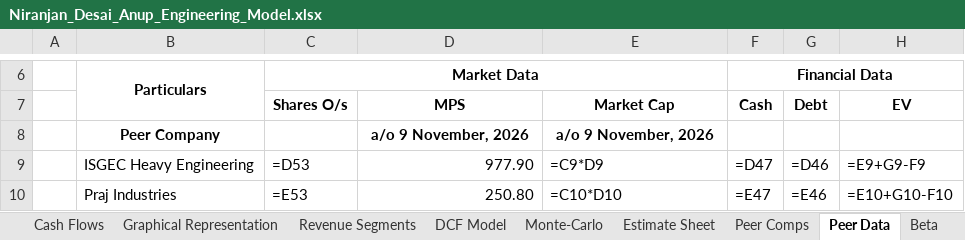
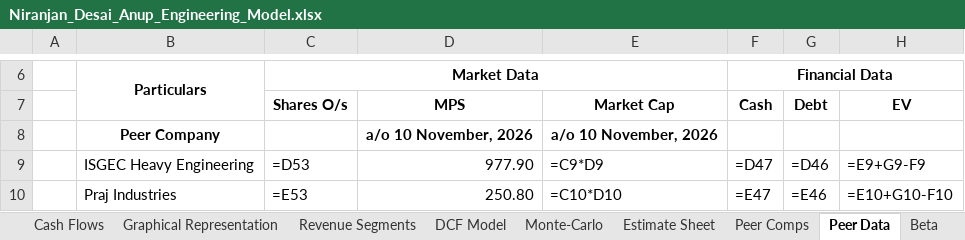
Before and after one commit to Nnd1106/anup-engineering-model, an Excel workbook: Niranjan_Desai_Anup_Engineering_Model.xlsx, sheet Peer Data, drawn as a sheet; only a part is shown, gaps mark what is left out; values as stored, in another font and other column widths than the file's, no borders; formulas without a stored value are shown as written; the diff names each change by its address in the sheet, - before the commit and + after, or states it on an @@ line.

```diff
--- a/Niranjan_Desai_Anup_Engineering_Model.xlsx (sheet Peer Data)
+++ b/Niranjan_Desai_Anup_Engineering_Model.xlsx (sheet Peer Data)
-D8 (MPS): a/o 9 November, 2026
+D8 (MPS): a/o 10 November, 2026
-E8 (Market Cap): a/o 9 November, 2026
+E8 (Market Cap): a/o 10 November, 2026
```
Also changed, not shown: sheet DCF Model, 1 other file.
